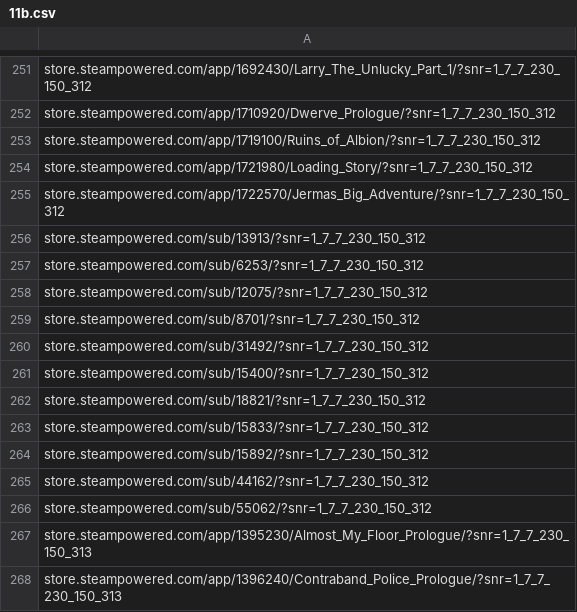
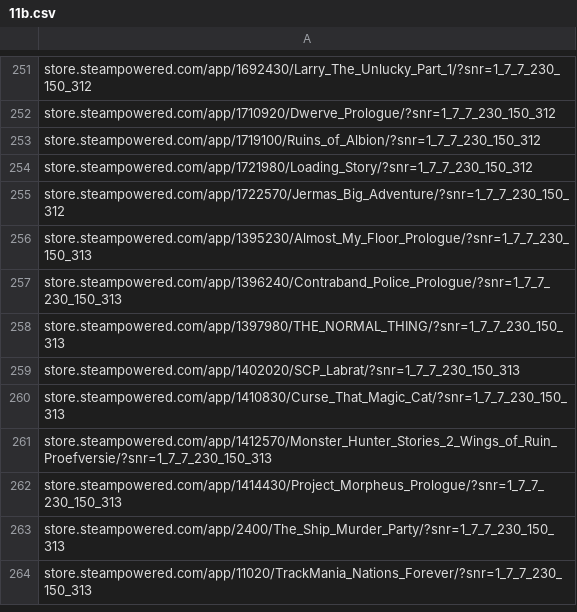
Before and after one commit to ReneeN1998/scrapers, a CSV file: 11b.csv, drawn as a sheet; only a part is shown, gaps mark what is left out; the shorter side is filled out with more unchanged rows; the diff covers the shown part only.

```diff
--- a/11b.csv
+++ b/11b.csv
@@ -255,13 +255,2 @@ store.steampowered.com/app/1721980/Loading_Story/?snr=1_7_7_230_150_312
 store.steampowered.com/app/1722570/Jermas_Big_Adventure/?snr=1_7_7_230_150_312
-store.steampowered.com/sub/13913/?snr=1_7_7_230_150_312
-store.steampowered.com/sub/6253/?snr=1_7_7_230_150_312
-store.steampowered.com/sub/12075/?snr=1_7_7_230_150_312
-store.steampowered.com/sub/8701/?snr=1_7_7_230_150_312
-store.steampowered.com/sub/31492/?snr=1_7_7_230_150_312
-store.steampowered.com/sub/15400/?snr=1_7_7_230_150_312
-store.steampowered.com/sub/18821/?snr=1_7_7_230_150_312
-store.steampowered.com/sub/15833/?snr=1_7_7_230_150_312
-store.steampowered.com/sub/15892/?snr=1_7_7_230_150_312
-store.steampowered.com/sub/44162/?snr=1_7_7_230_150_312
-store.steampowered.com/sub/55062/?snr=1_7_7_230_150_312
 store.steampowered.com/app/1395230/Almost_My_Floor_Prologue/?snr=1_7_7_230_150_313
```
Also changed, not shown: 19 removed rows elsewhere in this file.
